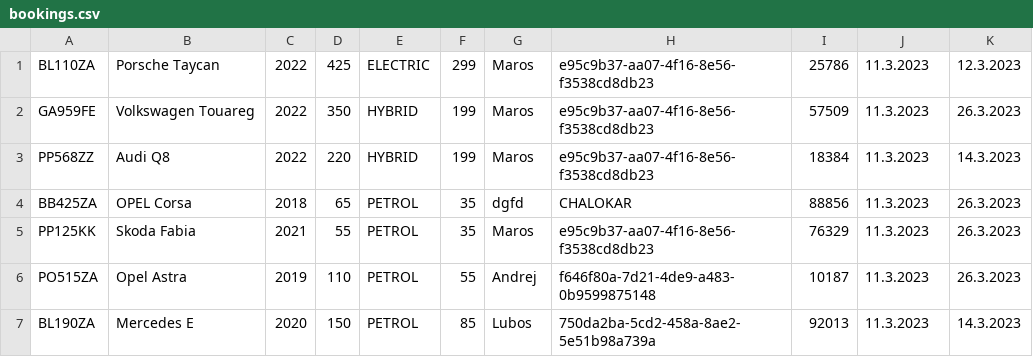
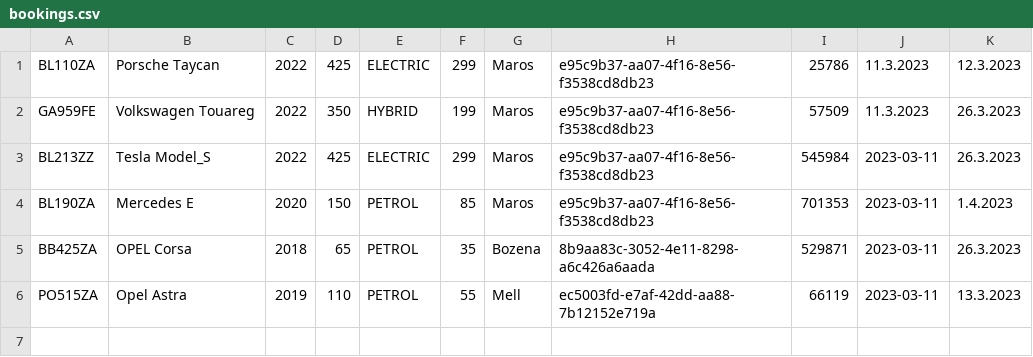
Before and after one commit to apopjak/Rental-Software-CLI, a CSV file: JAVA/CarRenting Software/src/com/popjak/data/bookings.csv, drawn as a sheet.

```diff
--- a/JAVA/CarRenting Software/src/com/popjak/data/bookings.csv
+++ b/JAVA/CarRenting Software/src/com/popjak/data/bookings.csv
@@ -2,6 +2,5 @@ BL110ZA,Porsche Taycan,2022,425,ELECTRIC,299,Maros,e95c9b37-aa07-4f16-8e56-f3538
 GA959FE,Volkswagen Touareg,2022,350,HYBRID,199,Maros,e95c9b37-aa07-4f16-8e56-f3538cd8db23,57509,11.3.2023,26.3.2023
-PP568ZZ,Audi Q8,2022,220,HYBRID,199,Maros,e95c9b37-aa07-4f16-8e56-f3538cd8db23,18384,11.3.2023,14.3.2023
-BB425ZA,OPEL Corsa,2018,65,PETROL,35,dgfd,CHALOKAR,88856,11.3.2023,26.3.2023
-PP125KK,Skoda Fabia,2021,55,PETROL,35,Maros,e95c9b37-aa07-4f16-8e56-f3538cd8db23,76329,11.3.2023,26.3.2023
-PO515ZA,Opel Astra,2019,110,PETROL,55,Andrej,f646f80a-7d21-4de9-a483-0b9599875148,10187,11.3.2023,26.3.2023
-BL190ZA,Mercedes E,2020,150,PETROL,85,Lubos,750da2ba-5cd2-458a-8ae2-5e51b98a739a,92013,11.3.2023,14.3.2023
+BL213ZZ,Tesla Model_S,2022,425,ELECTRIC,299,Maros,e95c9b37-aa07-4f16-8e56-f3538cd8db23,545984,2023-03-11,26.3.2023
+BL190ZA,Mercedes E,2020,150,PETROL,85,Maros,e95c9b37-aa07-4f16-8e56-f3538cd8db23,701353,2023-03-11,1.4.2023
+BB425ZA,OPEL Corsa,2018,65,PETROL,35,Bozena,8b9aa83c-3052-4e11-8298-a6c426a6aada,529871,2023-03-11,26.3.2023
+PO515ZA,Opel Astra,2019,110,PETROL,55,Mell,ec5003fd-e7af-42dd-aa88-7b12152e719a,66119,2023-03-11,13.3.2023
```
Also changed, not shown: 14 other files.
